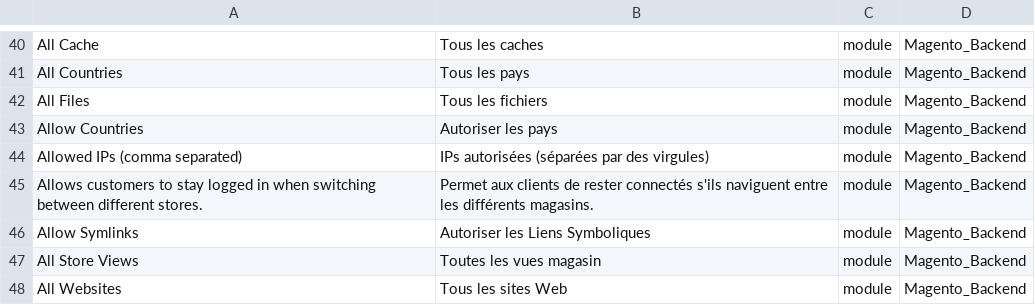
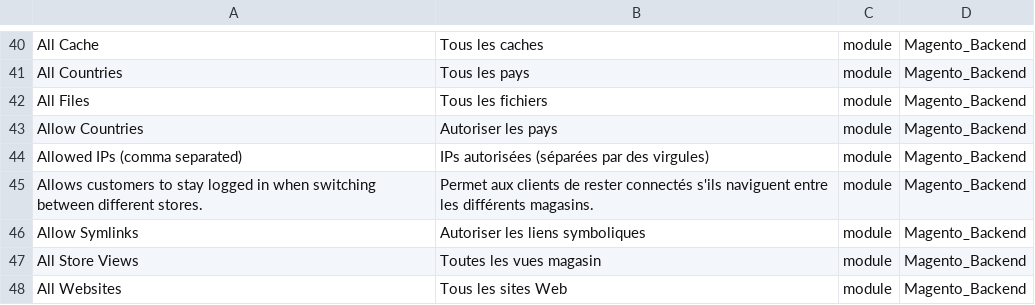
Before and after one commit to Imaginaerum/magento2-language-fr-fr, a CSV file: fr_fr.module.magento_backend.csv, drawn as a sheet; only a part is shown, gaps mark what is left out.

```diff
--- a/fr_fr.module.magento_backend.csv
+++ b/fr_fr.module.magento_backend.csv
@@ -45,3 +45,3 @@
 "Allows customers to stay logged in when switching between different stores.","Permet aux clients de rester connectés s'ils naviguent entre les différents magasins.",module,Magento_Backend
-"Allow Symlinks","Autoriser les Liens Symboliques",module,Magento_Backend
+"Allow Symlinks","Autoriser les liens symboliques",module,Magento_Backend
 "All Store Views","Toutes les vues magasin",module,Magento_Backend
```
Also changed, not shown: fr_fr.module.magento_adminnotification.csv, fr_fr.module.magento_backup.csv, 12 other files.
